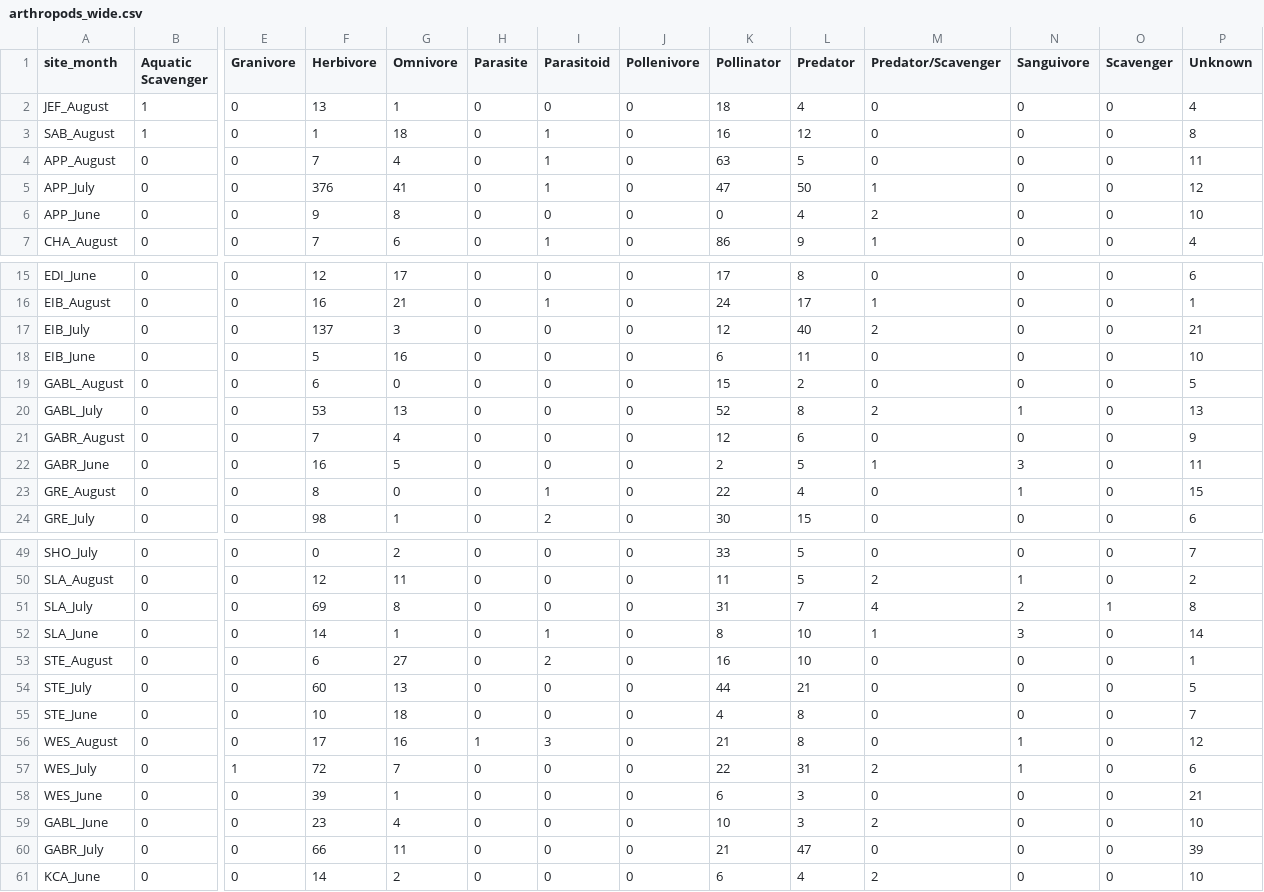
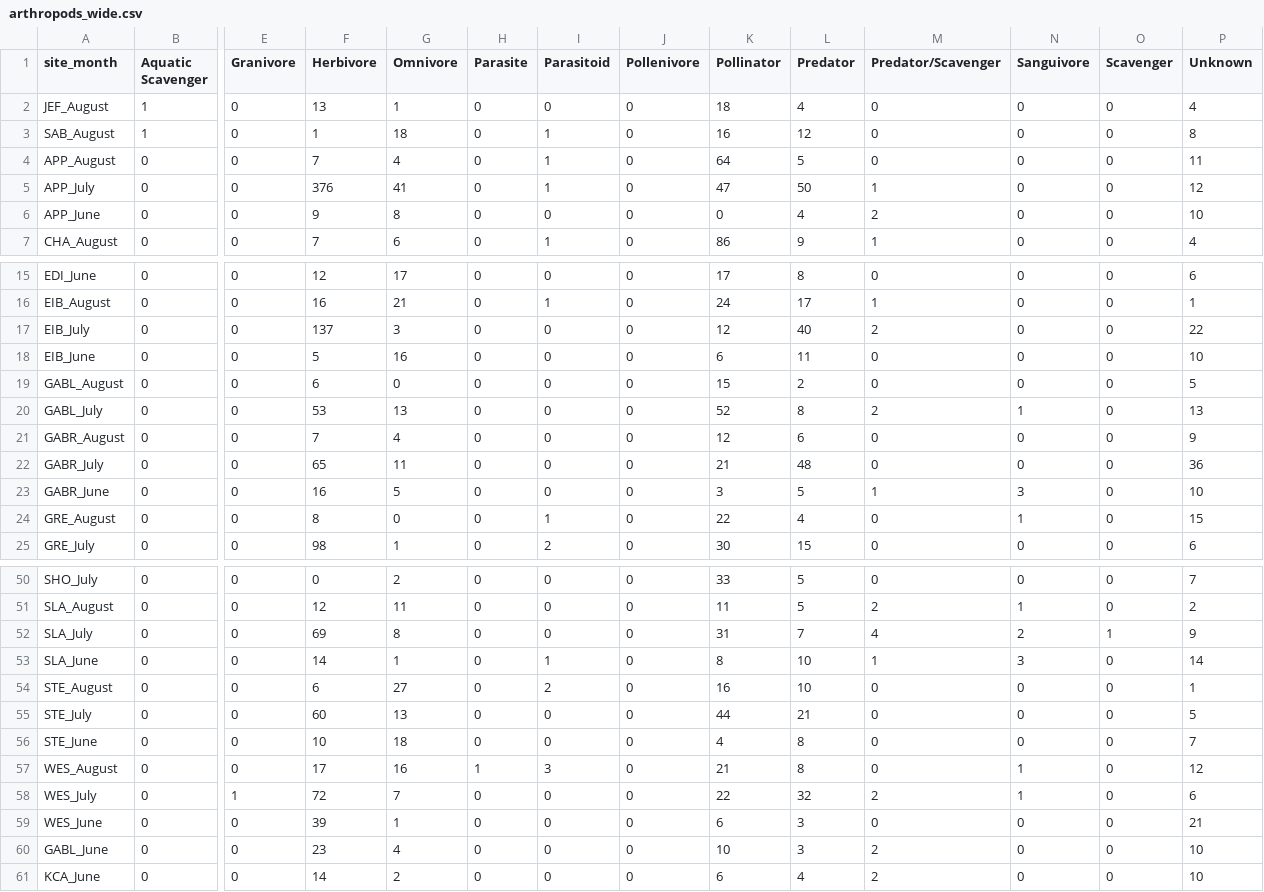
Before and after one commit to asiakaiser/dug-research, a CSV file: data/arthropods_wide.csv, drawn as a sheet; only a part is shown, gaps mark what is left out; removed rows and columns are numbered as before the commit, all else as after; rows hold the shown columns only; the diff names each change by its address in the sheet, - before the commit and + after, or states it on an @@ line.

```diff
--- a/data/arthropods_wide.csv
+++ b/data/arthropods_wide.csv
-K4 (Pollinator): 63
+K4 (Pollinator): 64
-P17 (Unknown): 21
+P17 (Unknown): 22
+row 22: GABR_July | 0 | 0 | 65 | 11 | 0 | 0 | 0 | 21 | 48 | 0 | 0 | 0 | 36
-K23 (Pollinator): 2
+K23 (Pollinator): 3
-P23 (Unknown): 11
+P23 (Unknown): 10
-P52 (Unknown): 8
+P52 (Unknown): 9
-L58 (Predator): 31
+L58 (Predator): 32
-row 60: GABR_July | 0 | 0 | 66 | 11 | 0 | 0 | 0 | 21 | 47 | 0 | 0 | 0 | 39
```
Also changed, not shown: data/Arthropod Data - August - Traps.csv, data/Arthropod Data - June - Traps.csv, 15 other files.
